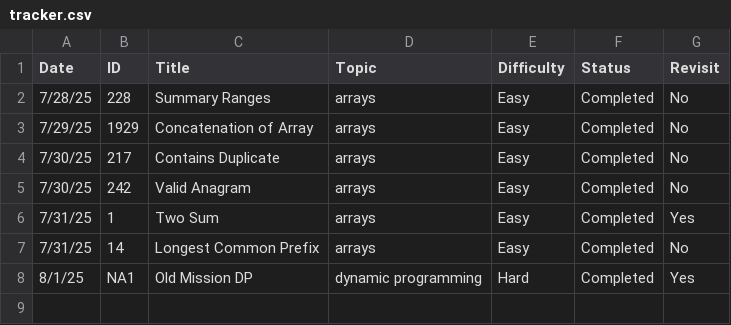
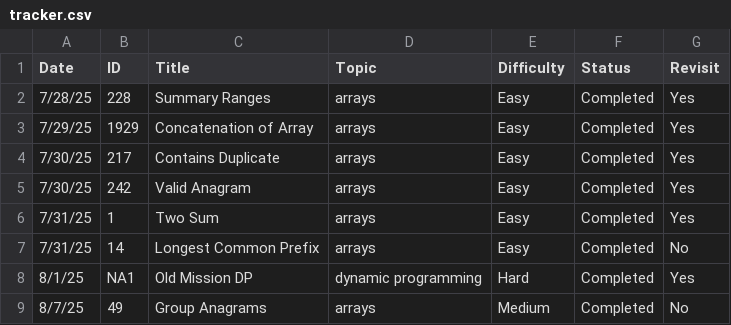
Before and after one commit to chrislowzhengxi/leetcode-master, a CSV file: tracker.csv, drawn as a sheet.

Commit message:
Did some reviews, added Group Anagram (first medium problem)

```diff
--- a/tracker.csv
+++ b/tracker.csv
@@ -1,6 +1,6 @@
 Date,ID,Title,Topic,Difficulty,Status,Revisit
-7/28/25,228, Summary Ranges, arrays, Easy, Completed, No
-7/29/25,1929, Concatenation of Array, arrays, Easy, Completed, No
-7/30/25,217, Contains Duplicate, arrays, Easy, Completed, No
-7/30/25,242, Valid Anagram, arrays, Easy, Completed, No
+7/28/25,228, Summary Ranges, arrays, Easy, Completed, Yes
+7/29/25,1929, Concatenation of Array, arrays, Easy, Completed, Yes
+7/30/25,217, Contains Duplicate, arrays, Easy, Completed, Yes
+7/30/25,242, Valid Anagram, arrays, Easy, Completed, Yes
 7/31/25,1, Two Sum, arrays, Easy, Completed, Yes
@@ -8 +8,2 @@ Date,ID,Title,Topic,Difficulty,Status,Revisit
 8/1/25,NA1, Old Mission DP, dynamic programming, Hard, Completed, Yes
+8/7/25,49, Group Anagrams, arrays, Medium, Completed, No
```
Also changed, not shown: 1 other file.
